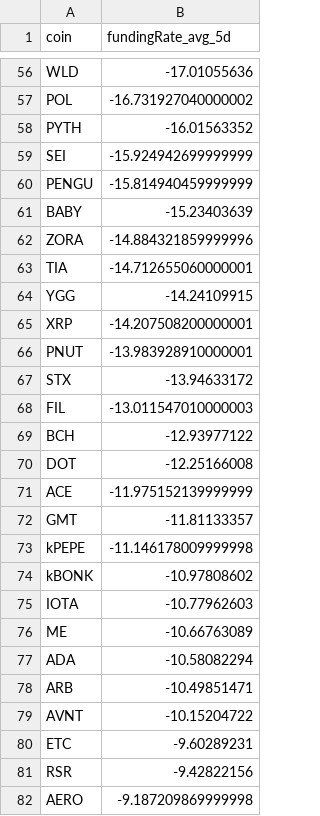
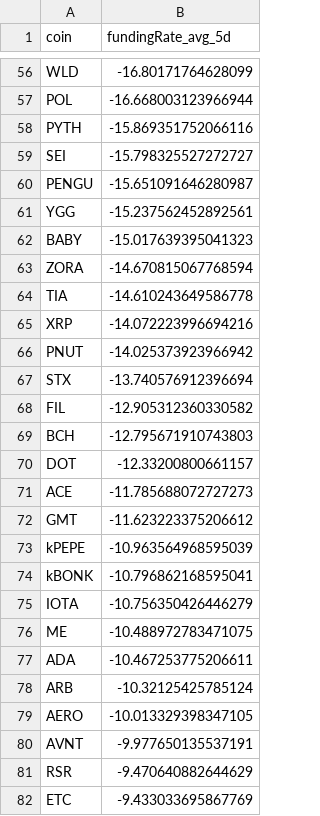
Before and after one commit to traders-ark/hyperliquid-carry-screener, a CSV file: funding_data_all_coins.csv, drawn as a sheet; only a part is shown, gaps mark what is left out; removed rows and columns are numbered as before the commit, all else as after; the diff covers the shown part only; the diff names each change by its address in the sheet, - before the commit and + after, or states it on an @@ line.

```diff
--- a/funding_data_all_coins.csv
+++ b/funding_data_all_coins.csv
-B56 (fundingRate_avg_5d): -17.01055636
+B56 (fundingRate_avg_5d): -16.80171764628099
-B57 (fundingRate_avg_5d): -16.731927040000002
+B57 (fundingRate_avg_5d): -16.668003123966944
-B58 (fundingRate_avg_5d): -16.01563352
+B58 (fundingRate_avg_5d): -15.869351752066116
-B59 (fundingRate_avg_5d): -15.924942699999999
+B59 (fundingRate_avg_5d): -15.798325527272727
-B60 (fundingRate_avg_5d): -15.814940459999999
+B60 (fundingRate_avg_5d): -15.651091646280987
+row 61: YGG | -15.237562452892561
-B62 (fundingRate_avg_5d): -15.23403639
+B62 (fundingRate_avg_5d): -15.017639395041323
-B63 (fundingRate_avg_5d): -14.884321859999996
+B63 (fundingRate_avg_5d): -14.670815067768594
-B64 (fundingRate_avg_5d): -14.712655060000001
+B64 (fundingRate_avg_5d): -14.610243649586778
-row 64: YGG | -14.24109915
-B65 (fundingRate_avg_5d): -14.207508200000001
+B65 (fundingRate_avg_5d): -14.072223996694216
-B66 (fundingRate_avg_5d): -13.983928910000001
+B66 (fundingRate_avg_5d): -14.025373923966942
-B67 (fundingRate_avg_5d): -13.94633172
+B67 (fundingRate_avg_5d): -13.740576912396694
-B68 (fundingRate_avg_5d): -13.011547010000003
+B68 (fundingRate_avg_5d): -12.905312360330582
-B69 (fundingRate_avg_5d): -12.93977122
+B69 (fundingRate_avg_5d): -12.795671910743803
-B70 (fundingRate_avg_5d): -12.25166008
+B70 (fundingRate_avg_5d): -12.33200800661157
-B71 (fundingRate_avg_5d): -11.975152139999999
+B71 (fundingRate_avg_5d): -11.785688072727273
-B72 (fundingRate_avg_5d): -11.81133357
+B72 (fundingRate_avg_5d): -11.623223375206612
-B73 (fundingRate_avg_5d): -11.146178009999998
+B73 (fundingRate_avg_5d): -10.963564968595039
-B74 (fundingRate_avg_5d): -10.97808602
+B74 (fundingRate_avg_5d): -10.796862168595041
-B75 (fundingRate_avg_5d): -10.77962603
+B75 (fundingRate_avg_5d): -10.756350426446279
-B76 (fundingRate_avg_5d): -10.66763089
+B76 (fundingRate_avg_5d): -10.488972783471075
-B77 (fundingRate_avg_5d): -10.58082294
+B77 (fundingRate_avg_5d): -10.467253775206611
-B78 (fundingRate_avg_5d): -10.49851471
+B78 (fundingRate_avg_5d): -10.32125425785124
+row 79: AERO | -10.013329398347105
-B80 (fundingRate_avg_5d): -10.15204722
+B80 (fundingRate_avg_5d): -9.977650135537191
-row 80: ETC | -9.60289231
-B81 (fundingRate_avg_5d): -9.42822156
+B81 (fundingRate_avg_5d): -9.470640882644629
-row 82: AERO | -9.187209869999998
+row 82: ETC | -9.433033695867769
```
Also changed, not shown: 12 added rows, 12 removed rows and 71 edited cells elsewhere in this file, 1 other file.
